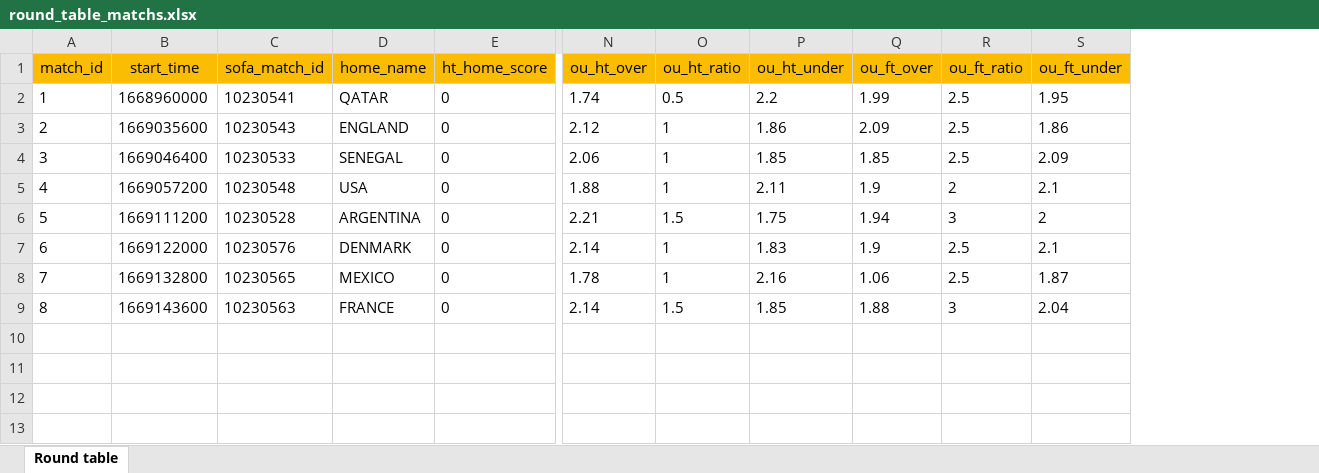
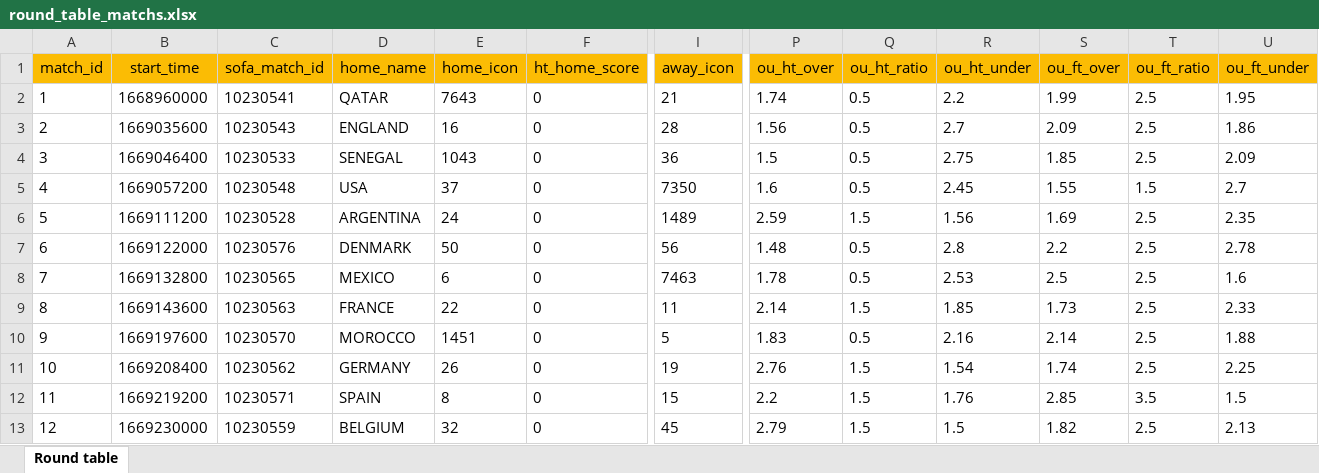
Before and after one commit to polkafoundry/firebird-minigame-testnet2, an Excel workbook: add-matchs-tool/data/round_table_matchs.xlsx, sheet Round table, drawn as a sheet; only a part is shown, gaps mark what is left out; values as stored, in another font and other column widths than the file's, no borders; addresses are those after the commit; rows hold the shown columns only; the diff covers the shown part only; the diff names each change by its address in the sheet, - before the commit and + after, or states it on an @@ line.

```diff
--- a/add-matchs-tool/data/round_table_matchs.xlsx (sheet Round table)
+++ b/add-matchs-tool/data/round_table_matchs.xlsx (sheet Round table)
+column E (home_icon), rows 2-9: 7643 | 16 | 1043 | 37 | 24 | 50 | 6 | 22
+column I (away_icon), rows 2-9: 21 | 28 | 36 | 7350 | 1489 | 56 | 7463 | 11
-P3 (ou_ht_over): 2.12
+P3 (ou_ht_over): 1.56
-Q3:Q5 (ou_ht_ratio): 1
+Q3:Q5 (ou_ht_ratio): 0.5
-R3 (ou_ht_under): 1.86
+R3 (ou_ht_under): 2.7
-P4 (ou_ht_over): 2.06
+P4 (ou_ht_over): 1.5
-R4 (ou_ht_under): 1.85
+R4 (ou_ht_under): 2.75
-P5 (ou_ht_over): 1.88
+P5 (ou_ht_over): 1.6
-R5 (ou_ht_under): 2.11
+R5 (ou_ht_under): 2.45
-S5 (ou_ft_over): 1.9
+S5 (ou_ft_over): 1.55
-T5 (ou_ft_ratio): 2
+T5 (ou_ft_ratio): 1.5
-U5 (ou_ft_under): 2.1
+U5 (ou_ft_under): 2.7
-P6 (ou_ht_over): 2.21
+P6 (ou_ht_over): 2.59
-R6 (ou_ht_under): 1.75
+R6 (ou_ht_under): 1.56
-S6 (ou_ft_over): 1.94
+S6 (ou_ft_over): 1.69
-T6 (ou_ft_ratio): 3
+T6 (ou_ft_ratio): 2.5
-U6 (ou_ft_under): 2
+U6 (ou_ft_under): 2.35
-P7 (ou_ht_over): 2.14
+P7 (ou_ht_over): 1.48
-Q7:Q8 (ou_ht_ratio): 1
+Q7:Q8 (ou_ht_ratio): 0.5
-R7 (ou_ht_under): 1.83
+R7 (ou_ht_under): 2.8
-S7 (ou_ft_over): 1.9
+S7 (ou_ft_over): 2.2
-U7 (ou_ft_under): 2.1
+U7 (ou_ft_under): 2.78
-R8 (ou_ht_under): 2.16
+R8 (ou_ht_under): 2.53
-S8 (ou_ft_over): 1.06
+S8 (ou_ft_over): 2.5
-U8 (ou_ft_under): 1.87
+U8 (ou_ft_under): 1.6
-S9 (ou_ft_over): 1.88
+S9 (ou_ft_over): 1.73
-T9 (ou_ft_ratio): 3
+T9 (ou_ft_ratio): 2.5
-U9 (ou_ft_under): 2.04
+U9 (ou_ft_under): 2.33
+row 10: 9 | 1669197600 | 10230570 | MOROCCO | 1451 | 0 | 5 | 1.83 | 0.5 | 2.16 | 2.14 | 2.5 | 1.88
+row 11: 10 | 1669208400 | 10230562 | GERMANY | 26 | 0 | 19 | 2.76 | 1.5 | 1.54 | 1.74 | 2.5 | 2.25
+row 12: 11 | 1669219200 | 10230571 | SPAIN | 8 | 0 | 15 | 2.2 | 1.5 | 1.76 | 2.85 | 3.5 | 1.5
+row 13: 12 | 1669230000 | 10230559 | BELGIUM | 32 | 0 | 45 | 2.79 | 1.5 | 1.5 | 1.82 | 2.5 | 2.13
```
Also changed, not shown: 36 added rows elsewhere in this sheet, add-matchs-tool/data/round_table_matchs1.xlsx, 7 other files.
